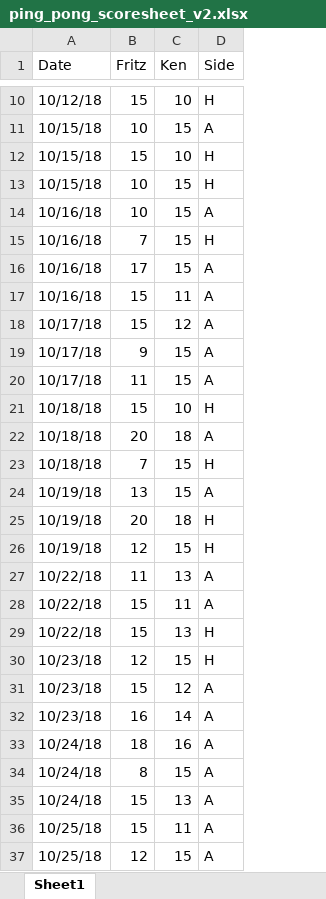
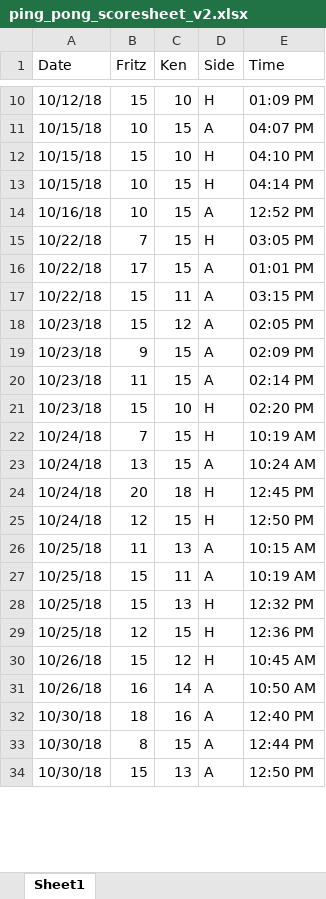
Before and after one commit to kt-0/chart_testing, an Excel workbook: ping_pong_scoresheet_v2.xlsx, sheet Sheet1, drawn as a sheet; only a part is shown, gaps mark what is left out; values as stored, in another font and other column widths than the file's, no cell formats; conditional formats not drawn; removed rows and columns are numbered as before the commit, all else as after; the diff covers the shown part only; the diff names each change by its address in the sheet, - before the commit and + after, or states it on an @@ line.

```diff
--- a/ping_pong_scoresheet_v2.xlsx (sheet Sheet1)
+++ b/ping_pong_scoresheet_v2.xlsx (sheet Sheet1)
+column E (Time), rows 10-19: 01:09 PM | 04:07 PM | 04:10 PM | 04:14 PM | 12:52 PM | 03:05 PM | 01:01 PM | 03:15 PM | 02:05 PM | 02:09 PM; row 23: 10:24 AM; rows 26-27: 10:15 AM | 10:19 AM; row 29: 12:36 PM
-A15:A16 (Date): 10/16/18
+A15:A16 (Date): 10/22/18
-row 17: 10/16/18 | 15 | 11 | A
-row 18: 10/17/18 | 15 | 12 | A
-row 19: 10/17/18 | 9 | 15 | A
-row 20: 10/17/18 | 11 | 15 | A
-row 21: 10/18/18 | 15 | 10 | H
-row 22: 10/18/18 | 20 | 18 | A
-row 23: 10/18/18 | 7 | 15 | H
-row 24: 10/19/18 | 13 | 15 | A
-row 25: 10/19/18 | 20 | 18 | H
-row 26: 10/19/18 | 12 | 15 | H
-row 27: 10/22/18 | 11 | 13 | A
-row 29: 10/22/18 | 15 | 13 | H
-row 30: 10/23/18 | 12 | 15 | H
-B19 (Fritz): 16
+B19 (Fritz): 9
-C19 (Ken): 14
+C19 (Ken): 15
-row 33: 10/24/18 | 18 | 16 | A
+row 20: 10/23/18 | 11 | 15 | A | 02:14 PM
+row 21: 10/23/18 | 15 | 10 | H | 02:20 PM
+row 22: 10/24/18 | 7 | 15 | H | 10:19 AM
-B23 (Fritz): 8
+B23 (Fritz): 13
+row 24: 10/24/18 | 20 | 18 | H | 12:45 PM
+row 25: 10/24/18 | 12 | 15 | H | 12:50 PM
-A26 (Date): 10/24/18
+A26 (Date): 10/25/18
-B26 (Fritz): 15
+B26 (Fritz): 11
+row 28: 10/25/18 | 15 | 13 | H | 12:32 PM
-D29 (Side): A
+D29 (Side): H
+row 30: 10/26/18 | 15 | 12 | H | 10:45 AM
+row 31: 10/26/18 | 16 | 14 | A | 10:50 AM
+row 32: 10/30/18 | 18 | 16 | A | 12:40 PM
+row 33: 10/30/18 | 8 | 15 | A | 12:44 PM
+row 34: 10/30/18 | 15 | 13 | A | 12:50 PM
```
Also changed, not shown: 17 added rows, 6 removed rows and 22 edited cells elsewhere in this sheet, cell formats, 3 other files.
